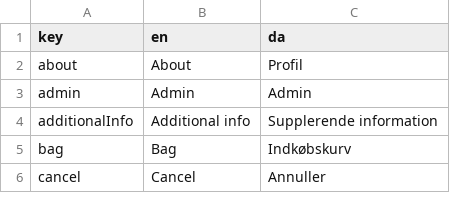
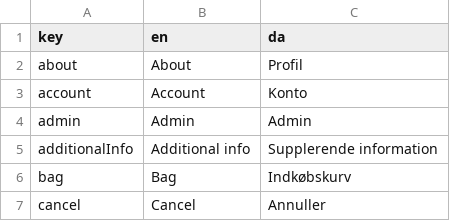
Before and after one commit to jardenna/shop, a CSV file: src/locales/translation.csv, drawn as a sheet; only a part is shown; the diff names each change by its address in the sheet, - before the commit and + after, or states it on an @@ line.

```diff
--- a/src/locales/translation.csv
+++ b/src/locales/translation.csv
+row 3: account | Account | Konto
```
Also changed, not shown: 2 other files.
